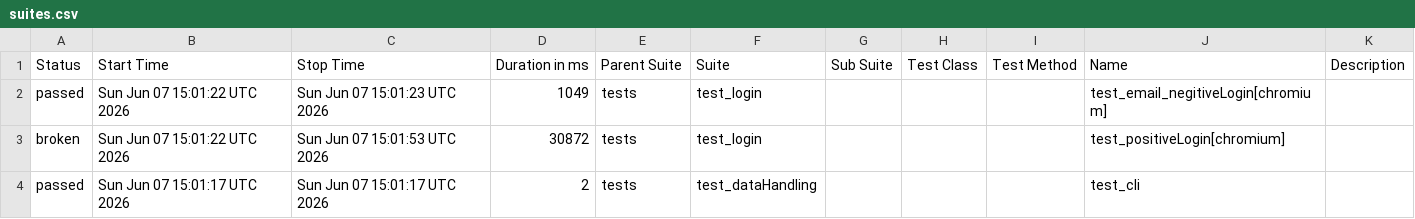
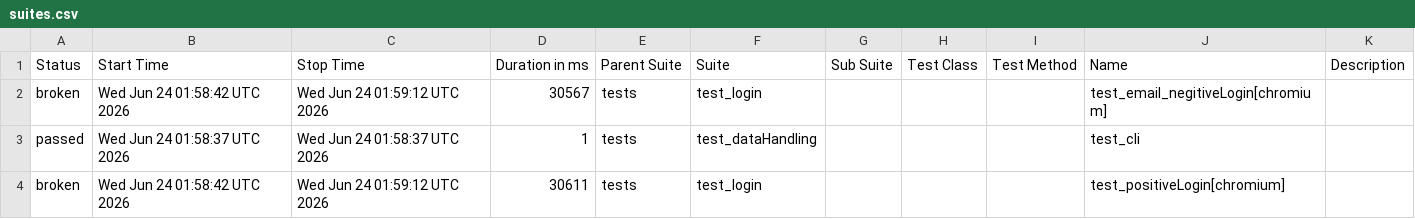
Before and after one commit to Nikitha22735/playwrightPython_POM_18April, a CSV file: data/suites.csv, drawn as a sheet.

```diff
--- a/data/suites.csv
+++ b/data/suites.csv
@@ -1,4 +1,4 @@
 "Status","Start Time","Stop Time","Duration in ms","Parent Suite","Suite","Sub Suite","Test Class","Test Method","Name","Description"
-"passed","Sun Jun 07 15:01:22 UTC 2026","Sun Jun 07 15:01:23 UTC 2026","1049","tests","test_login","","","","test_email_negitiveLogin[chromium]",""
-"broken","Sun Jun 07 15:01:22 UTC 2026","Sun Jun 07 15:01:53 UTC 2026","30872","tests","test_login","","","","test_positiveLogin[chromium]",""
-"passed","Sun Jun 07 15:01:17 UTC 2026","Sun Jun 07 15:01:17 UTC 2026","2","tests","test_dataHandling","","","","test_cli",""
+"broken","Wed Jun 24 01:58:42 UTC 2026","Wed Jun 24 01:59:12 UTC 2026","30567","tests","test_login","","","","test_email_negitiveLogin[chromium]",""
+"passed","Wed Jun 24 01:58:37 UTC 2026","Wed Jun 24 01:58:37 UTC 2026","1","tests","test_dataHandling","","","","test_cli",""
+"broken","Wed Jun 24 01:58:42 UTC 2026","Wed Jun 24 01:59:12 UTC 2026","30611","tests","test_login","","","","test_positiveLogin[chromium]",""
```
Also changed, not shown: 33 other files.
